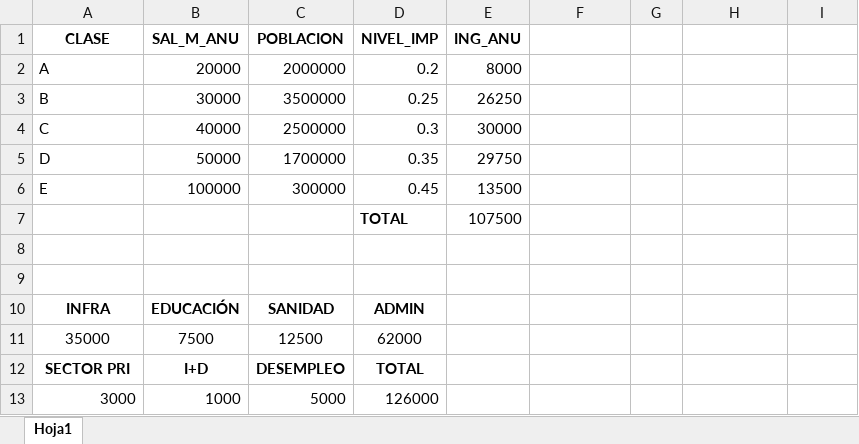
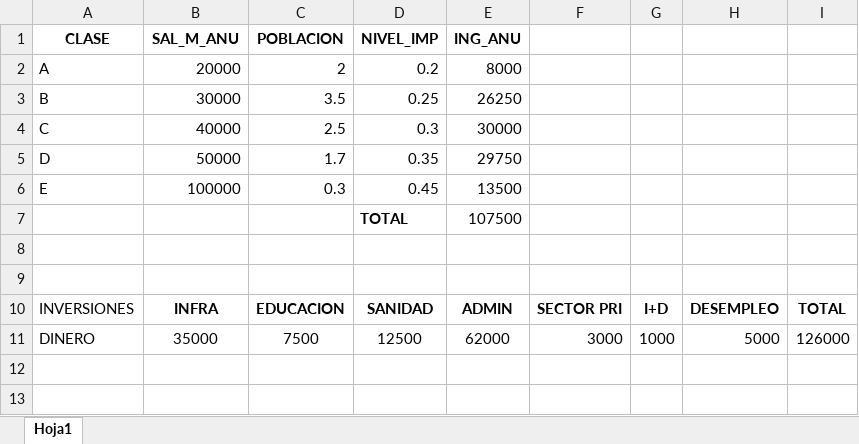
Before and after one commit to Nelnitorian/cajon_io, an Excel workbook: caso1_excel.xlsx, sheet Hoja1, drawn as a sheet; values as stored, in another font and other column widths than the file's, no borders; charts and pictures not drawn; removed rows and columns are numbered as before the commit, all else as after; the diff names each change by its address in the sheet, - before the commit and + after, or states it on an @@ line.

```diff
--- a/caso1_excel.xlsx (sheet Hoja1)
+++ b/caso1_excel.xlsx (sheet Hoja1)
-C2 (POBLACION): 2000000
+C2 (POBLACION): 2
-C3 (POBLACION): 3500000
+C3 (POBLACION): 3.5
-C4 (POBLACION): 2500000
+C4 (POBLACION): 2.5
-C5 (POBLACION): 1700000
+C5 (POBLACION): 1.7
-C6 (POBLACION): 300000
+C6 (POBLACION): 0.3
-row 10: INFRA | EDUCACIÓN | SANIDAD | ADMIN
-row 11: 35000 | 7500 | 12500 | 62000
-row 12: SECTOR PRI | I+D | DESEMPLEO | TOTAL
-row 13: 3000 | 1000 | 5000 | 126000
+row 10: INVERSIONES | INFRA | EDUCACION | SANIDAD | ADMIN | SECTOR PRI | I+D | DESEMPLEO | TOTAL
+row 11: DINERO | 35000 | 7500 | 12500 | 62000 | 3000 | 1000 | 5000 | 126000
```
Also changed, not shown: formulas that keep their value, charts or pictures, 1 other file.
